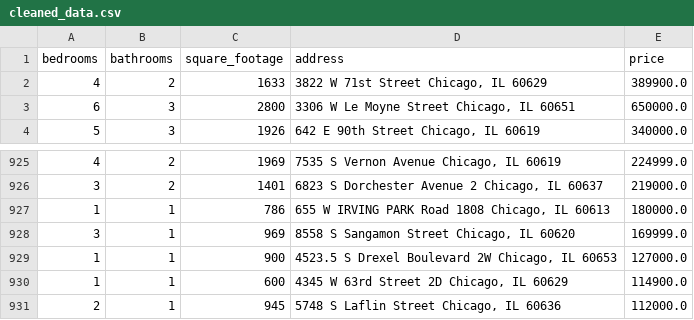
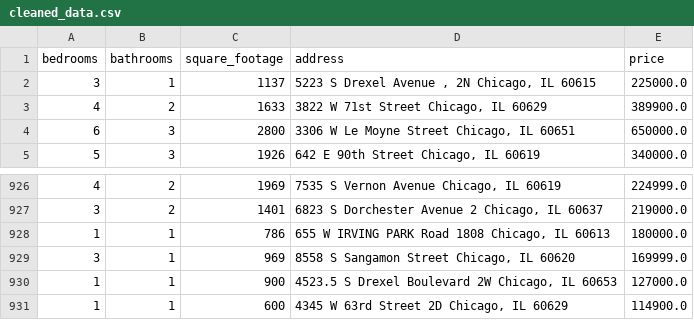
Before and after one commit to bilooo-web/webscraping_project_real_estate, a CSV file: cleaned_data.csv, drawn as a sheet; only a part is shown, gaps mark what is left out; removed rows and columns are numbered as before the commit, all else as after; the diff names each change by its address in the sheet, - before the commit and + after, or states it on an @@ line.

```diff
--- a/cleaned_data.csv
+++ b/cleaned_data.csv
+row 2: 3 | 1 | 1137 | 5223 S Drexel Avenue , 2N Chicago, IL 60615 | 225000.0
-row 931: 2 | 1 | 945 | 5748 S Laflin Street Chicago, IL 60636 | 112000.0
```
Also changed, not shown: raw_data.csv.
